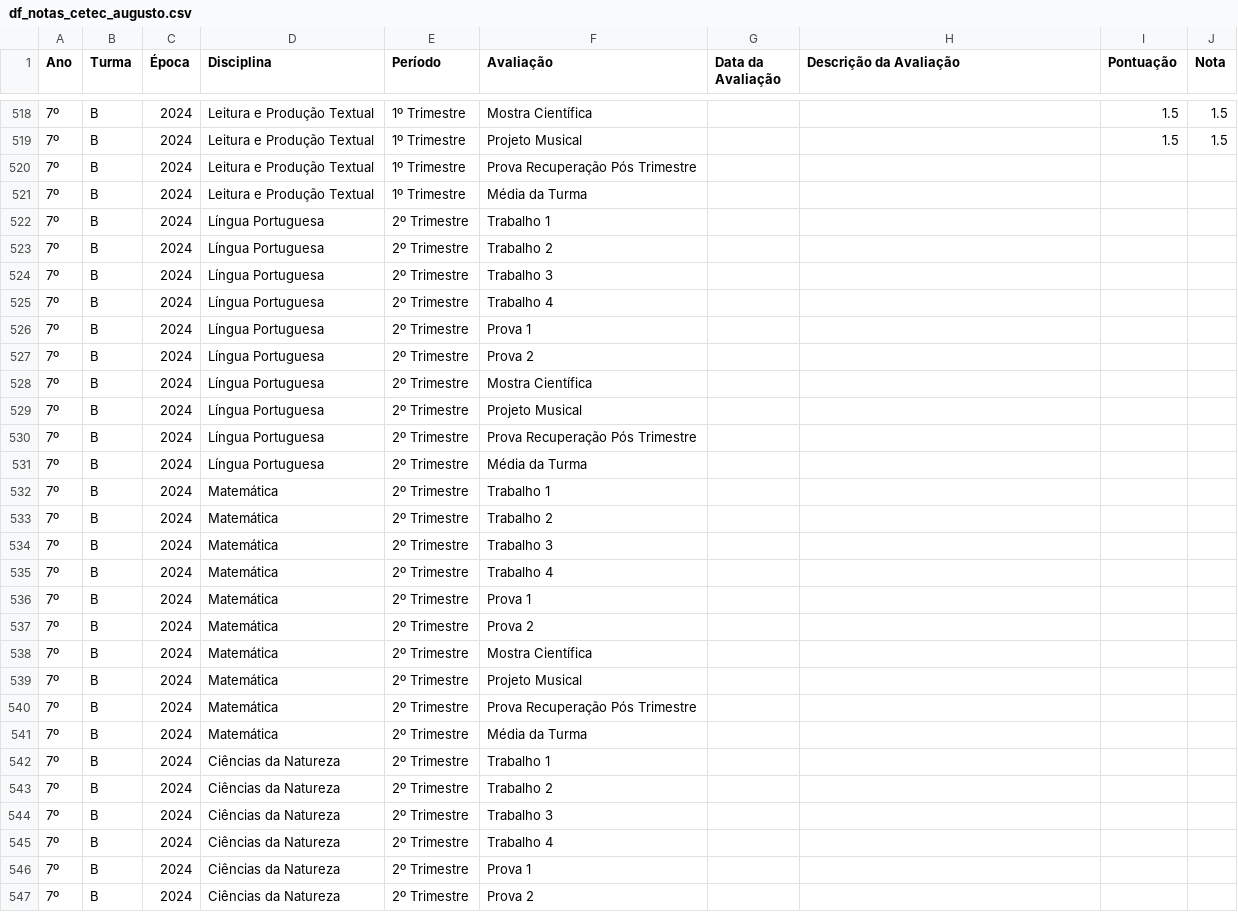
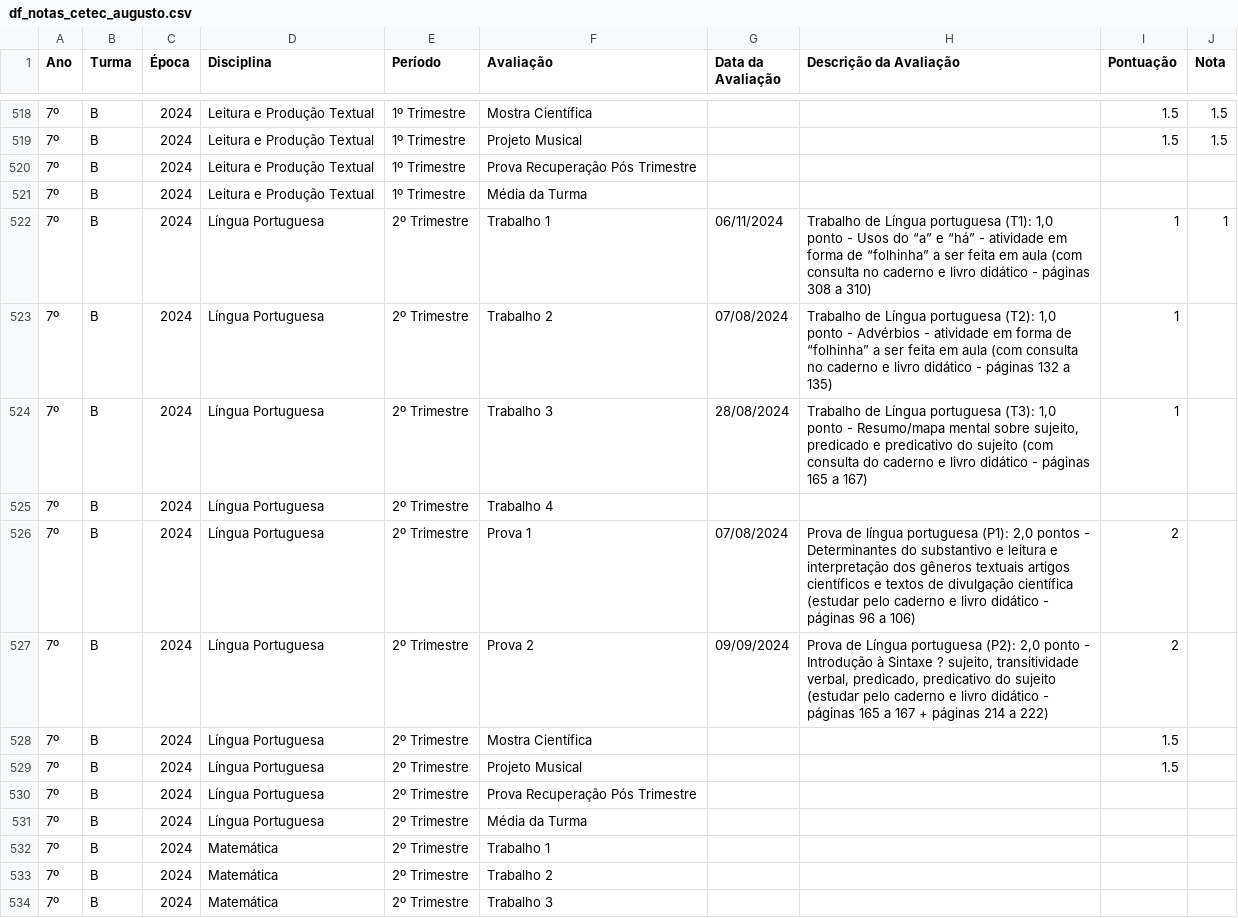
Before and after one commit to mauriciopassos/notas_cetec_augusto, a CSV file: src/df_notas_cetec_augusto.csv, drawn as a sheet; only a part is shown, gaps mark what is left out; the shorter side is filled out with more unchanged rows; the diff names each change by its address in the sheet, - before the commit and + after, or states it on an @@ line.

Commit message:
upload new csv data

```diff
--- a/src/df_notas_cetec_augusto.csv
+++ b/src/df_notas_cetec_augusto.csv
-G522 (Data da Avaliação): (empty)
+G522 (Data da Avaliação): 06/11/2024
-H522 (Descrição da Avaliação): (empty)
+H522 (Descrição da Avaliação): Trabalho de Língua portuguesa (T1): 1,0 ponto - Usos do “a” e “há” - atividade em forma de “folhinha” a ser feita em aula (com consulta no caderno e livro didático - páginas 308 a 310)
-I522:I524 (Pontuação): (empty)
+I522:I524 (Pontuação): 1
-J522 (Nota): (empty)
+J522 (Nota): 1
-G523 (Data da Avaliação): (empty)
+G523 (Data da Avaliação): 07/08/2024
-H523 (Descrição da Avaliação): (empty)
+H523 (Descrição da Avaliação): Trabalho de Língua portuguesa (T2): 1,0 ponto - Advérbios - atividade em forma de “folhinha” a ser feita em aula (com consulta no caderno e livro didático - páginas 132 a 135)
-G524 (Data da Avaliação): (empty)
+G524 (Data da Avaliação): 28/08/2024
-H524 (Descrição da Avaliação): (empty)
+H524 (Descrição da Avaliação): Trabalho de Língua portuguesa (T3): 1,0 ponto - Resumo/mapa mental sobre sujeito, predicado e predicativo do sujeito (com consulta do caderno e livro didático - páginas 165 a 167)
-G526 (Data da Avaliação): (empty)
+G526 (Data da Avaliação): 07/08/2024
-H526 (Descrição da Avaliação): (empty)
+H526 (Descrição da Avaliação): Prova de língua portuguesa (P1): 2,0 pontos - Determinantes do substantivo e leitura e interpretação dos gêneros textuais artigos científicos e textos de divulgação científica (estudar pelo caderno e livro didático - páginas 96 a 106)
-I526:I527 (Pontuação): (empty)
+I526:I527 (Pontuação): 2
-G527 (Data da Avaliação): (empty)
+G527 (Data da Avaliação): 09/09/2024
-H527 (Descrição da Avaliação): (empty)
+H527 (Descrição da Avaliação): Prova de Língua portuguesa (P2): 2,0 ponto - Introdução à Sintaxe ? sujeito, transitividade verbal, predicado, predicativo do sujeito (estudar pelo caderno e livro didático - páginas 165 a 167 + páginas 214 a 222)
-I528:I529 (Pontuação): (empty)
+I528:I529 (Pontuação): 1.5
```
